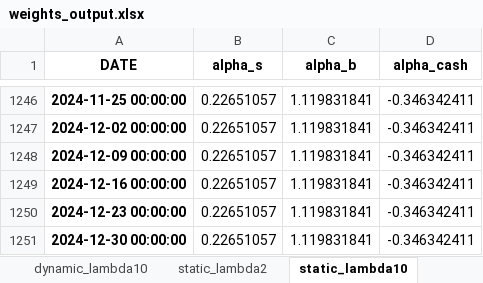
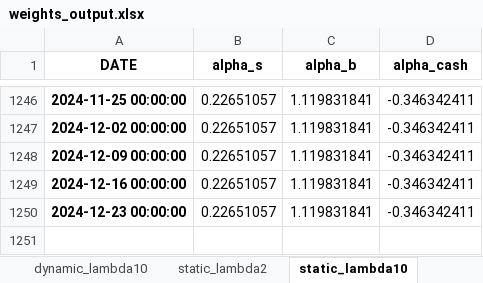
Before and after one commit to danielvitonet/EMF_Project2_Group_5, an Excel workbook: EMF_Project2_Group_5/Data/weights_output.xlsx, sheet static_lambda10, drawn as a sheet; only a part is shown, gaps mark what is left out; values as stored, in another font and other column widths than the file's, no borders; the diff names each change by its address in the sheet, - before the commit and + after, or states it on an @@ line.

```diff
--- a/EMF_Project2_Group_5/Data/weights_output.xlsx (sheet static_lambda10)
+++ b/EMF_Project2_Group_5/Data/weights_output.xlsx (sheet static_lambda10)
-row 1251: 2024-12-30 00:00:00 | 0.22651057 | 1.119831841 | -0.346342411
```
Also changed, not shown: sheet dynamic_lambda2, sheet dynamic_lambda10, sheet static_lambda2, 2 other files.
